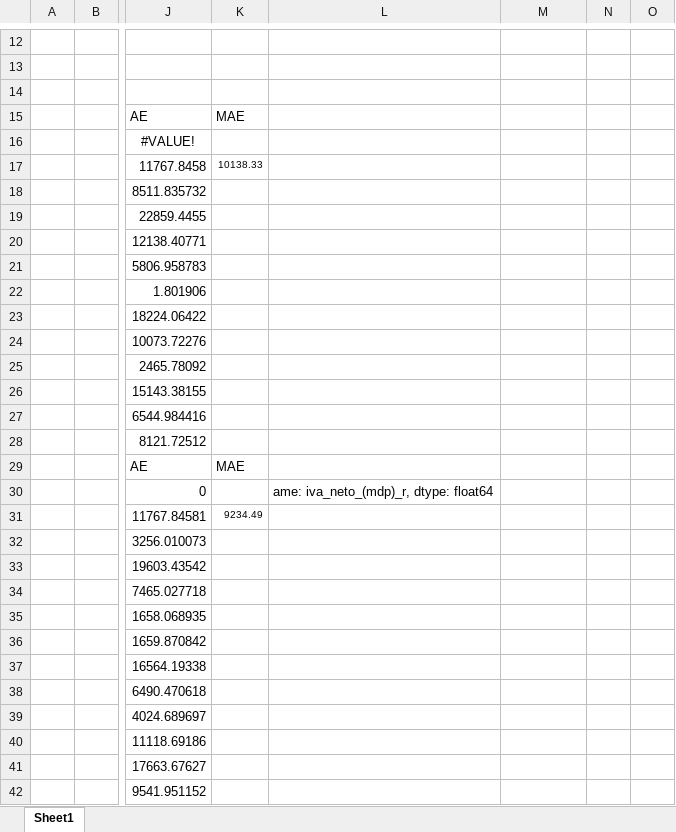
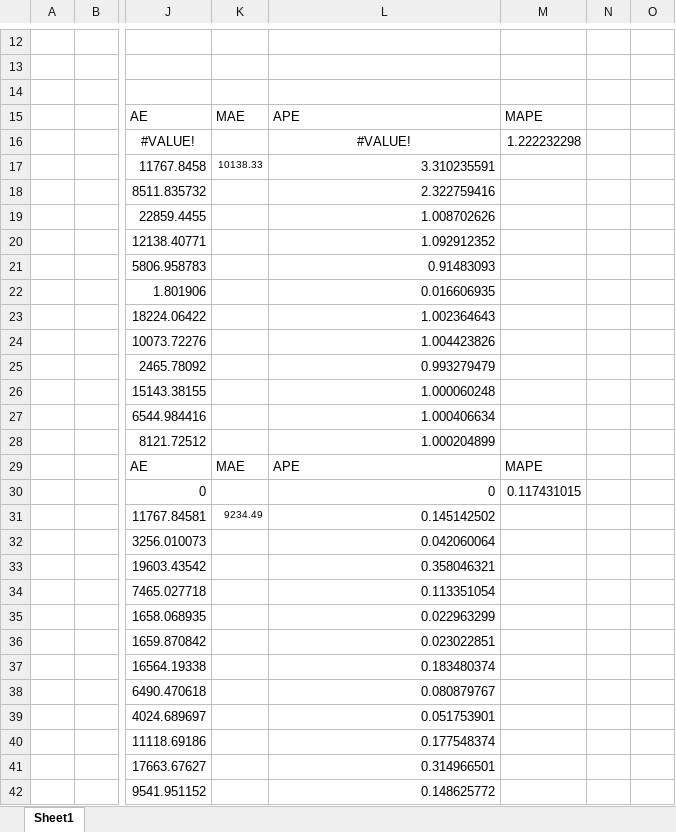
Before and after one commit to cariasmartelo/shcp_ing_tribut, an Excel workbook: testing_sarima_results.xlsx, sheet Sheet1, drawn as a sheet; only a part is shown, gaps mark what is left out; values as stored, in another font and other column widths than the file's, no borders; the diff names each change by its address in the sheet, - before the commit and + after, or states it on an @@ line.

```diff
--- a/testing_sarima_results.xlsx (sheet Sheet1)
+++ b/testing_sarima_results.xlsx (sheet Sheet1)
-L15: (empty)
+L15: APE
-M15: (empty)
+M15: MAPE
-L16: (empty)
+L16: #VALUE!
-M16: (empty)
+M16: 1.222232298
-L17: (empty)
+L17: 3.310235591
-L18: (empty)
+L18: 2.322759416
-L19: (empty)
+L19: 1.008702626
-L20: (empty)
+L20: 1.092912352
-L21: (empty)
+L21: 0.91483093
-L22: (empty)
+L22: 0.016606935
-L23: (empty)
+L23: 1.002364643
-L24: (empty)
+L24: 1.004423826
-L25: (empty)
+L25: 0.993279479
-L26: (empty)
+L26: 1.000060248
-L27: (empty)
+L27: 1.000406634
-L28: (empty)
+L28: 1.000204899
-L29: (empty)
+L29: APE
-M29: (empty)
+M29: MAPE
-L30: ame: iva_neto_(mdp)_r, dtype: float64
+L30: 0
-M30: (empty)
+M30: 0.117431015
-L31: (empty)
+L31: 0.145142502
-L32: (empty)
+L32: 0.042060064
-L33: (empty)
+L33: 0.358046321
-L34: (empty)
+L34: 0.113351054
-L35: (empty)
+L35: 0.022963299
-L36: (empty)
+L36: 0.023022851
-L37: (empty)
+L37: 0.183480374
-L38: (empty)
+L38: 0.080879767
-L39: (empty)
+L39: 0.051753901
-L40: (empty)
+L40: 0.177548374
-L41: (empty)
+L41: 0.314966501
-L42: (empty)
+L42: 0.148625772
```
Also changed, not shown: Cronograma.xlsx, 8 other files.
